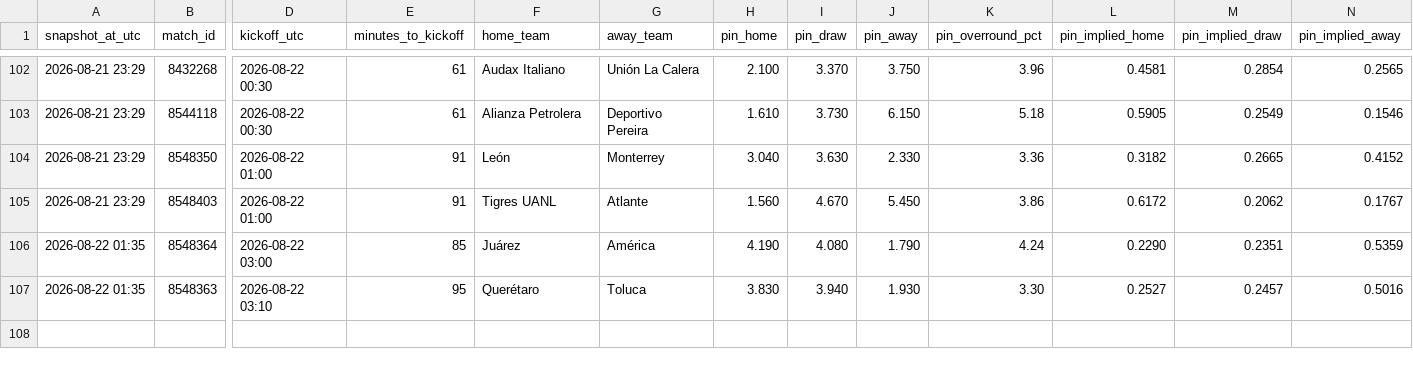
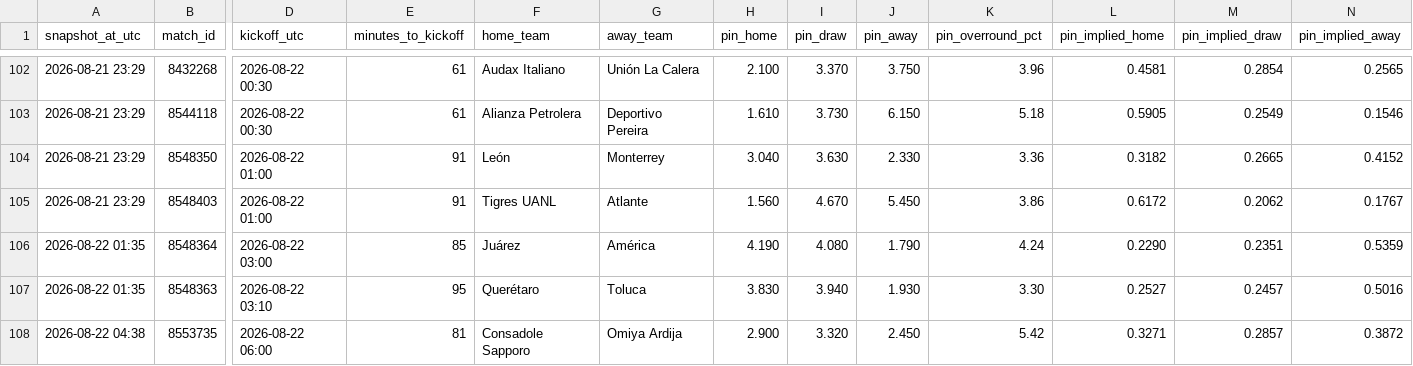
Before and after one commit to Bggantchev/betting-system, a CSV file: odds_snapshots.csv, drawn as a sheet; only a part is shown, gaps mark what is left out; rows hold the shown columns only; the diff names each change by its address in the sheet, - before the commit and + after, or states it on an @@ line.

```diff
--- a/odds_snapshots.csv
+++ b/odds_snapshots.csv
+row 108: 2026-08-22 04:38 | 8553735 | 2026-08-22 06:00 | 81 | Consadole Sapporo | Omiya Ardija | 2.900 | 3.320 | 2.450 | 5.42 | 0.3271 | 0.2857 | 0.3872
```
